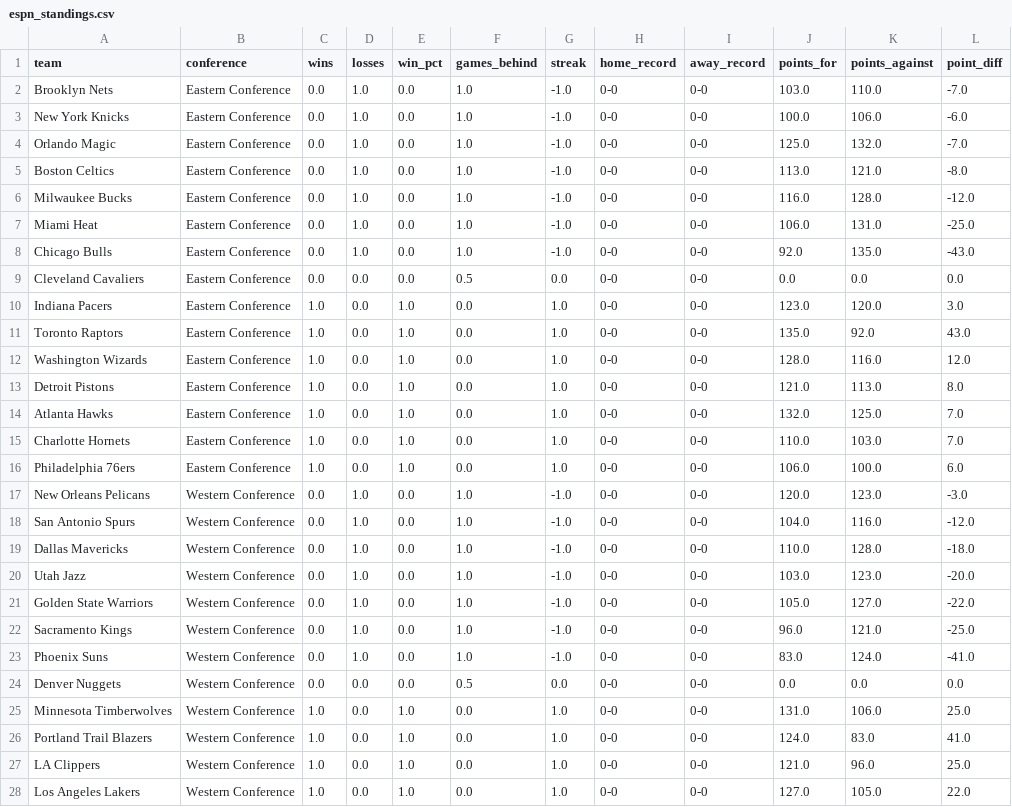
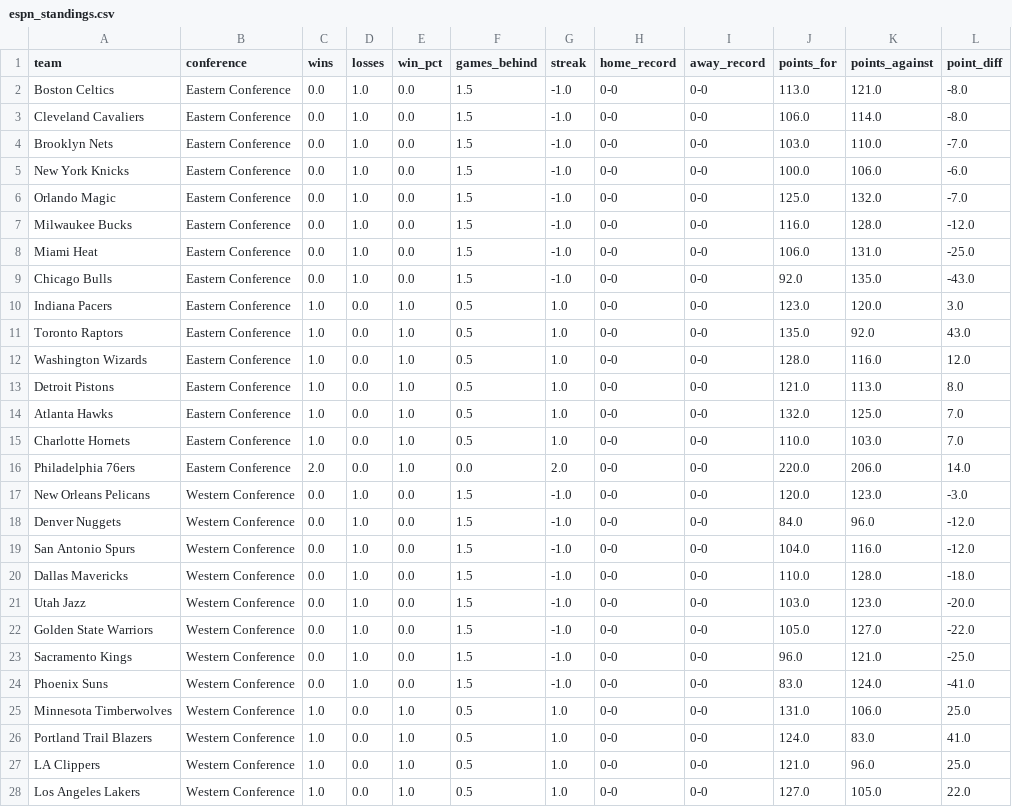
Before and after one commit to Thakky001/NBA, a CSV file: data/raw/espn_standings.csv, drawn as a sheet; only a part is shown; the diff covers the shown part only.

```diff
--- a/data/raw/espn_standings.csv
+++ b/data/raw/espn_standings.csv
@@ -1,28 +1,28 @@
 team,conference,wins,losses,win_pct,games_behind,streak,home_record,away_record,points_for,points_against,point_diff
-Brooklyn Nets,Eastern Conference,0.0,1.0,0.0,1.0,-1.0,0-0,0-0,103.0,110.0,-7.0
-New York Knicks,Eastern Conference,0.0,1.0,0.0,1.0,-1.0,0-0,0-0,100.0,106.0,-6.0
-Orlando Magic,Eastern Conference,0.0,1.0,0.0,1.0,-1.0,0-0,0-0,125.0,132.0,-7.0
-Boston Celtics,Eastern Conference,0.0,1.0,0.0,1.0,-1.0,0-0,0-0,113.0,121.0,-8.0
-Milwaukee Bucks,Eastern Conference,0.0,1.0,0.0,1.0,-1.0,0-0,0-0,116.0,128.0,-12.0
-Miami Heat,Eastern Conference,0.0,1.0,0.0,1.0,-1.0,0-0,0-0,106.0,131.0,-25.0
-Chicago Bulls,Eastern Conference,0.0,1.0,0.0,1.0,-1.0,0-0,0-0,92.0,135.0,-43.0
-Cleveland Cavaliers,Eastern Conference,0.0,0.0,0.0,0.5,0.0,0-0,0-0,0.0,0.0,0.0
-Indiana Pacers,Eastern Conference,1.0,0.0,1.0,0.0,1.0,0-0,0-0,123.0,120.0,3.0
-Toronto Raptors,Eastern Conference,1.0,0.0,1.0,0.0,1.0,0-0,0-0,135.0,92.0,43.0
-Washington Wizards,Eastern Conference,1.0,0.0,1.0,0.0,1.0,0-0,0-0,128.0,116.0,12.0
-Detroit Pistons,Eastern Conference,1.0,0.0,1.0,0.0,1.0,0-0,0-0,121.0,113.0,8.0
-Atlanta Hawks,Eastern Conference,1.0,0.0,1.0,0.0,1.0,0-0,0-0,132.0,125.0,7.0
-Charlotte Hornets,Eastern Conference,1.0,0.0,1.0,0.0,1.0,0-0,0-0,110.0,103.0,7.0
-Philadelphia 76ers,Eastern Conference,1.0,0.0,1.0,0.0,1.0,0-0,0-0,106.0,100.0,6.0
-New Orleans Pelicans,Western Conference,0.0,1.0,0.0,1.0,-1.0,0-0,0-0,120.0,123.0,-3.0
-San Antonio Spurs,Western Conference,0.0,1.0,0.0,1.0,-1.0,0-0,0-0,104.0,116.0,-12.0
-Dallas Mavericks,Western Conference,0.0,1.0,0.0,1.0,-1.0,0-0,0-0,110.0,128.0,-18.0
-Utah Jazz,Western Conference,0.0,1.0,0.0,1.0,-1.0,0-0,0-0,103.0,123.0,-20.0
-Golden State Warriors,Western Conference,0.0,1.0,0.0,1.0,-1.0,0-0,0-0,105.0,127.0,-22.0
-Sacramento Kings,Western Conference,0.0,1.0,0.0,1.0,-1.0,0-0,0-0,96.0,121.0,-25.0
-Phoenix Suns,Western Conference,0.0,1.0,0.0,1.0,-1.0,0-0,0-0,83.0,124.0,-41.0
-Denver Nuggets,Western Conference,0.0,0.0,0.0,0.5,0.0,0-0,0-0,0.0,0.0,0.0
-Minnesota Timberwolves,Western Conference,1.0,0.0,1.0,0.0,1.0,0-0,0-0,131.0,106.0,25.0
-Portland Trail Blazers,Western Conference,1.0,0.0,1.0,0.0,1.0,0-0,0-0,124.0,83.0,41.0
-LA Clippers,Western Conference,1.0,0.0,1.0,0.0,1.0,0-0,0-0,121.0,96.0,25.0
-Los Angeles Lakers,Western Conference,1.0,0.0,1.0,0.0,1.0,0-0,0-0,127.0,105.0,22.0
+Boston Celtics,Eastern Conference,0.0,1.0,0.0,1.5,-1.0,0-0,0-0,113.0,121.0,-8.0
+Cleveland Cavaliers,Eastern Conference,0.0,1.0,0.0,1.5,-1.0,0-0,0-0,106.0,114.0,-8.0
+Brooklyn Nets,Eastern Conference,0.0,1.0,0.0,1.5,-1.0,0-0,0-0,103.0,110.0,-7.0
+New York Knicks,Eastern Conference,0.0,1.0,0.0,1.5,-1.0,0-0,0-0,100.0,106.0,-6.0
+Orlando Magic,Eastern Conference,0.0,1.0,0.0,1.5,-1.0,0-0,0-0,125.0,132.0,-7.0
+Milwaukee Bucks,Eastern Conference,0.0,1.0,0.0,1.5,-1.0,0-0,0-0,116.0,128.0,-12.0
+Miami Heat,Eastern Conference,0.0,1.0,0.0,1.5,-1.0,0-0,0-0,106.0,131.0,-25.0
+Chicago Bulls,Eastern Conference,0.0,1.0,0.0,1.5,-1.0,0-0,0-0,92.0,135.0,-43.0
+Indiana Pacers,Eastern Conference,1.0,0.0,1.0,0.5,1.0,0-0,0-0,123.0,120.0,3.0
+Toronto Raptors,Eastern Conference,1.0,0.0,1.0,0.5,1.0,0-0,0-0,135.0,92.0,43.0
+Washington Wizards,Eastern Conference,1.0,0.0,1.0,0.5,1.0,0-0,0-0,128.0,116.0,12.0
+Detroit Pistons,Eastern Conference,1.0,0.0,1.0,0.5,1.0,0-0,0-0,121.0,113.0,8.0
+Atlanta Hawks,Eastern Conference,1.0,0.0,1.0,0.5,1.0,0-0,0-0,132.0,125.0,7.0
+Charlotte Hornets,Eastern Conference,1.0,0.0,1.0,0.5,1.0,0-0,0-0,110.0,103.0,7.0
+Philadelphia 76ers,Eastern Conference,2.0,0.0,1.0,0.0,2.0,0-0,0-0,220.0,206.0,14.0
+New Orleans Pelicans,Western Conference,0.0,1.0,0.0,1.5,-1.0,0-0,0-0,120.0,123.0,-3.0
+Denver Nuggets,Western Conference,0.0,1.0,0.0,1.5,-1.0,0-0,0-0,84.0,96.0,-12.0
+San Antonio Spurs,Western Conference,0.0,1.0,0.0,1.5,-1.0,0-0,0-0,104.0,116.0,-12.0
+Dallas Mavericks,Western Conference,0.0,1.0,0.0,1.5,-1.0,0-0,0-0,110.0,128.0,-18.0
+Utah Jazz,Western Conference,0.0,1.0,0.0,1.5,-1.0,0-0,0-0,103.0,123.0,-20.0
+Golden State Warriors,Western Conference,0.0,1.0,0.0,1.5,-1.0,0-0,0-0,105.0,127.0,-22.0
+Sacramento Kings,Western Conference,0.0,1.0,0.0,1.5,-1.0,0-0,0-0,96.0,121.0,-25.0
+Phoenix Suns,Western Conference,0.0,1.0,0.0,1.5,-1.0,0-0,0-0,83.0,124.0,-41.0
+Minnesota Timberwolves,Western Conference,1.0,0.0,1.0,0.5,1.0,0-0,0-0,131.0,106.0,25.0
+Portland Trail Blazers,Western Conference,1.0,0.0,1.0,0.5,1.0,0-0,0-0,124.0,83.0,41.0
+LA Clippers,Western Conference,1.0,0.0,1.0,0.5,1.0,0-0,0-0,121.0,96.0,25.0
+Los Angeles Lakers,Western Conference,1.0,0.0,1.0,0.5,1.0,0-0,0-0,127.0,105.0,22.0
```
Also changed, not shown: 7 edited cells elsewhere in this file, data/raw/espn_recent_games.csv, data/raw/espn_rosters.csv.
